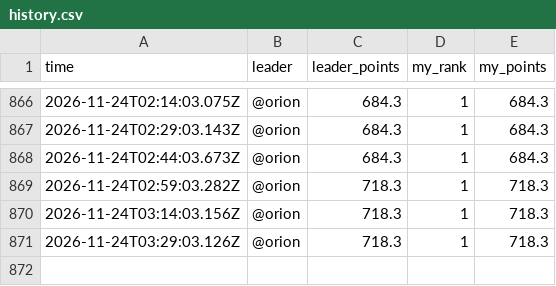
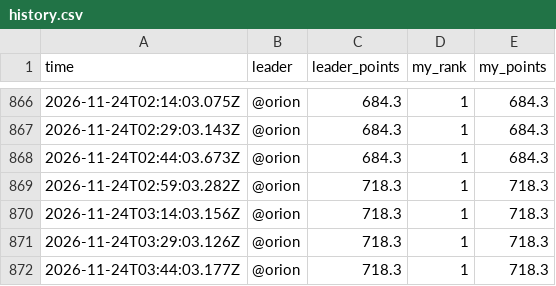
Before and after one commit to sriptcollector/caldera-war-room, a CSV file: data/history.csv, drawn as a sheet; only a part is shown, gaps mark what is left out.

Commit message:
History row 20261123-1944

```diff
--- a/data/history.csv
+++ b/data/history.csv
@@ -871 +871,2 @@ time,leader,leader_points,my_rank,my_points
 2026-11-24T03:29:03.126Z,@orion,718.3,1,718.3
+2026-11-24T03:44:03.177Z,@orion,718.3,1,718.3
```
